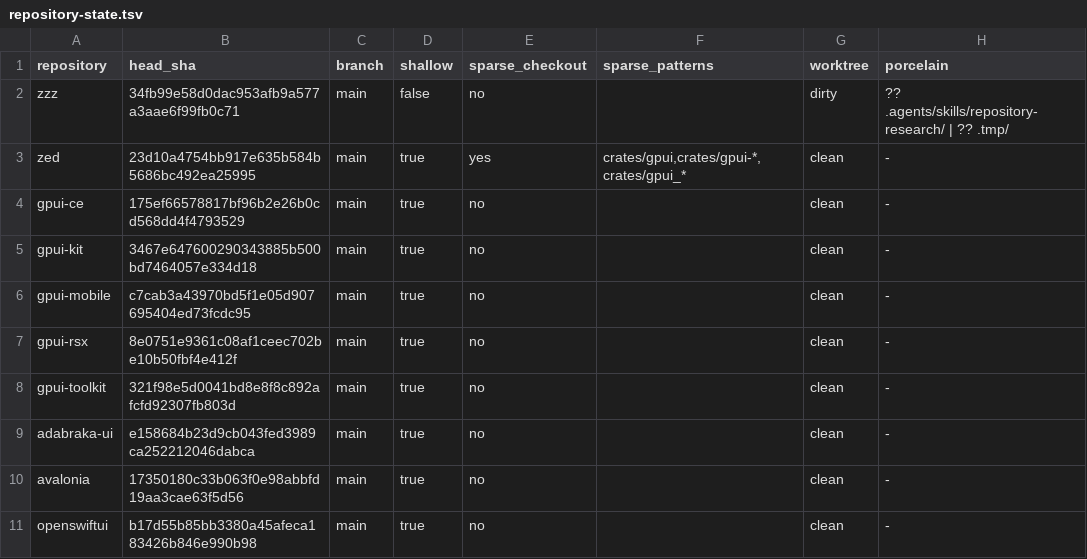
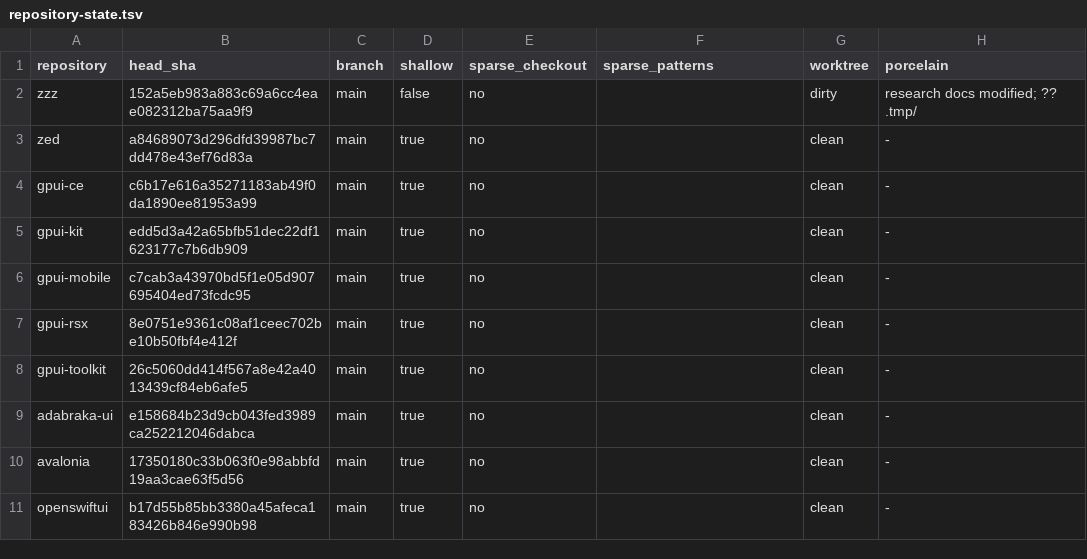
Before and after one commit to Xero-Team/ZZZ, a TSV file: docs/src/development/gui-framework-research/repository-state.tsv, drawn as a sheet.

```diff
--- a/docs/src/development/gui-framework-research/repository-state.tsv
+++ b/docs/src/development/gui-framework-research/repository-state.tsv
@@ -1,9 +1,9 @@
 repository	head_sha	branch	shallow	sparse_checkout	sparse_patterns	worktree	porcelain
-zzz	34fb99e58d0dac953afb9a577a3aae6f99fb0c71	main	false	no		dirty	?? .agents/skills/repository-research/ | ?? .tmp/
-zed	23d10a4754bb917e635b584b5686bc492ea25995	main	true	yes	crates/gpui,crates/gpui-*,crates/gpui_*	clean	-
-gpui-ce	175ef66578817bf96b2e26b0cd568dd4f4793529	main	true	no		clean	-
-gpui-kit	3467e647600290343885b500bd7464057e334d18	main	true	no		clean	-
+zzz	152a5eb983a883c69a6cc4eae082312ba75aa9f9	main	false	no		dirty	research docs modified; ?? .tmp/
+zed	a84689073d296dfd39987bc7dd478e43ef76d83a	main	true	no		clean	-
+gpui-ce	c6b17e616a35271183ab49f0da1890ee81953a99	main	true	no		clean	-
+gpui-kit	edd5d3a42a65bfb51dec22df1623177c7b6db909	main	true	no		clean	-
 gpui-mobile	c7cab3a43970bd5f1e05d907695404ed73fcdc95	main	true	no		clean	-
 gpui-rsx	8e0751e9361c08af1ceec702be10b50fbf4e412f	main	true	no		clean	-
-gpui-toolkit	321f98e5d0041bd8e8f8c892afcfd92307fb803d	main	true	no		clean	-
+gpui-toolkit	26c5060dd414f567a8e42a4013439cf84eb6afe5	main	true	no		clean	-
 adabraka-ui	e158684b23d9cb043fed3989ca252212046dabca	main	true	no		clean	-
```
Also changed, not shown: docs/src/development/gui-framework-research/evidence.tsv, docs/src/development/gui-framework-research/inventory.tsv, 21 other files.
